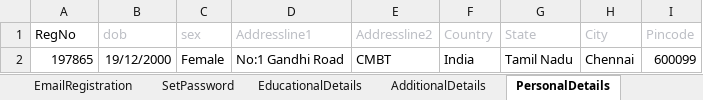
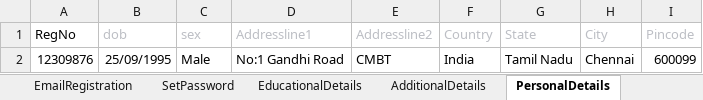
Before and after one commit to priyaicanio/Automation-script-of-PluginLive, an Excel workbook: Excel/PluginLive Automation Students Onboarding.xlsx, sheet PersonalDetails, drawn as a sheet; values as stored, in another font and other column widths than the file's, no borders; the diff names each change by its address in the sheet, - before the commit and + after, or states it on an @@ line.

```diff
--- a/Excel/PluginLive Automation Students Onboarding.xlsx (sheet PersonalDetails)
+++ b/Excel/PluginLive Automation Students Onboarding.xlsx (sheet PersonalDetails)
-A2 (RegNo): 197865
+A2 (RegNo): 12309876
-B2 (dob): 19/12/2000
+B2 (dob): 25/09/1995
-C2 (sex): Female
+C2 (sex): Male
```
Also changed, not shown: sheet ProjectandInternship, sheet RegistrationForm, Excel/PluginLive Automation Corporate Role Creation.xlsx, 10 other files.
